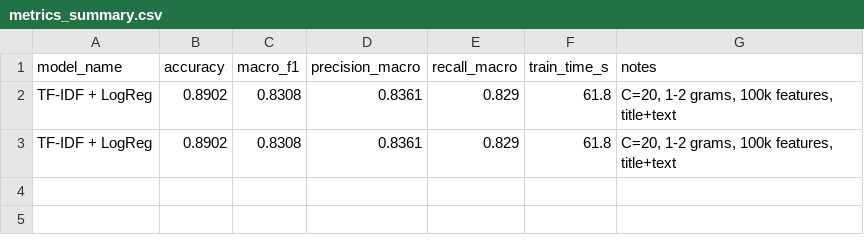
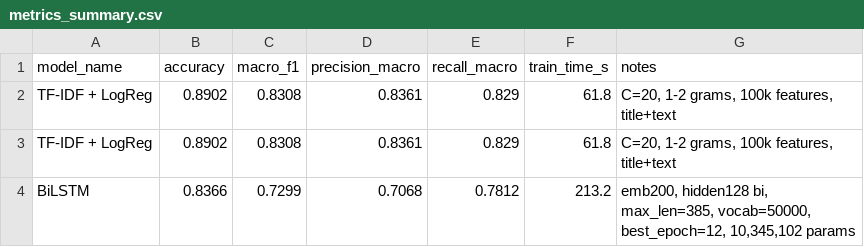
Before and after one commit to 62Laura/kinyarwanda-news-classification, a CSV file: results/metrics_summary.csv, drawn as a sheet; the diff names each change by its address in the sheet, - before the commit and + after, or states it on an @@ line.

Commit message:
BiLSTM results

```diff
--- a/results/metrics_summary.csv
+++ b/results/metrics_summary.csv
+row 4: BiLSTM | 0.8366 | 0.7299 | 0.7068 | 0.7812 | 213.2 | emb200, hidden128 bi, max_len=385, vocab=50000, best_epoch=12, 10,345,102 params
```
Also changed, not shown: 3 other files.
